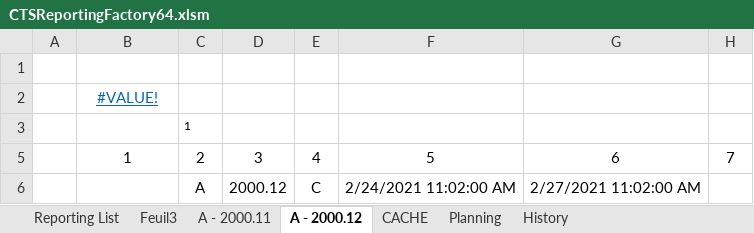
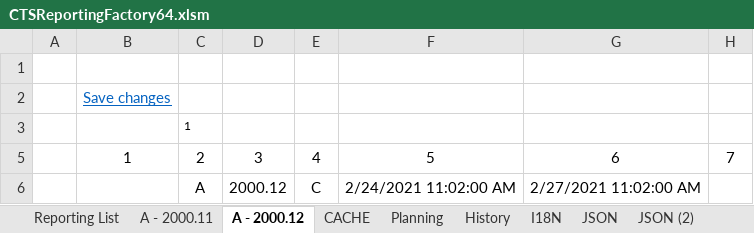
Before and after one commit to CTStation/CTSWeb, an Excel workbook: Client/CTSReportingFactory64.xlsm, sheet A - 2000.12, drawn as a sheet; only a part is shown; values as stored, in another font and other column widths than the file's, no borders; charts and pictures and table styles not drawn; the diff names each change by its address in the sheet, - before the commit and + after, or states it on an @@ line.

```diff
--- a/Client/CTSReportingFactory64.xlsm (sheet A - 2000.12)
+++ b/Client/CTSReportingFactory64.xlsm (sheet A - 2000.12)
-sheet tab: Feuil3
@@ sheet tab unhidden: I18N @@
@@ sheet tab unhidden: JSON @@
@@ sheet tab unhidden: JSON (2) @@
-B2: #VALUE!
+B2: Save changes
```
Also changed, not shown: sheet Reporting List, sheet Planning, sheet A - 2000.11, formulas that keep their value, hidden cells, charts or pictures.
